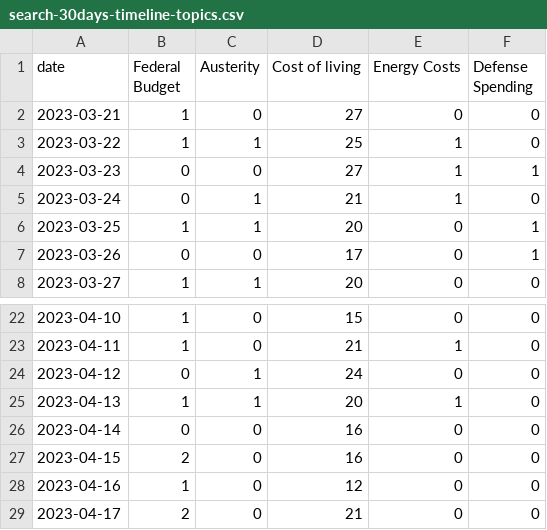
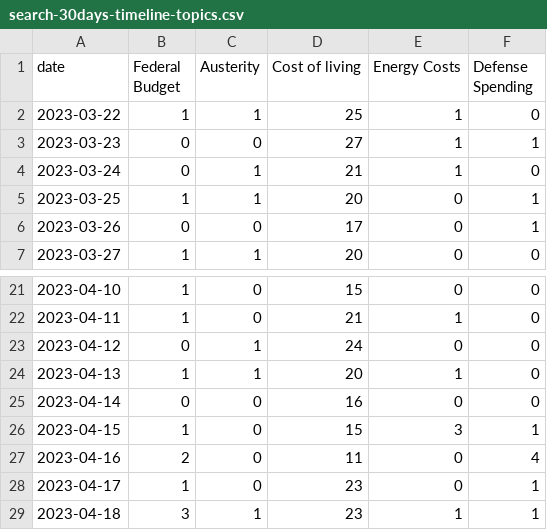
Before and after one commit to isentia-gapi/au_budget, a CSV file: search-30days-timeline-topics.csv, drawn as a sheet; only a part is shown, gaps mark what is left out.

Commit message:
committing files

```diff
--- a/search-30days-timeline-topics.csv
+++ b/search-30days-timeline-topics.csv
@@ -1,3 +1,2 @@
 date,Federal Budget,Austerity,Cost of living,Energy Costs,Defense Spending
-2023-03-21,1,0,27,0,0
 2023-03-22,1,1,25,1,0
@@ -26,4 +25,5 @@ date,Federal Budget,Austerity,Cost of living,Energy Costs,Defense Spending
 2023-04-14,0,0,16,0,0
-2023-04-15,2,0,16,0,0
-2023-04-16,1,0,12,0,0
-2023-04-17,2,0,21,0,0
+2023-04-15,1,0,15,3,1
+2023-04-16,2,0,11,0,4
+2023-04-17,1,0,23,0,1
+2023-04-18,3,1,23,1,1
```
